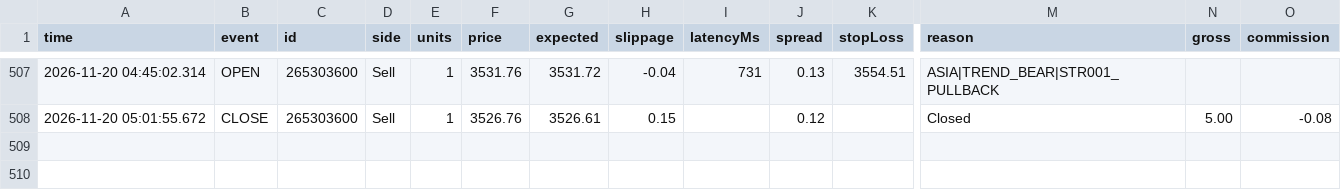
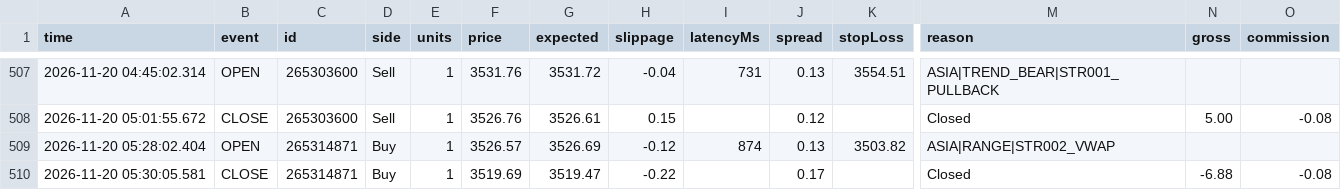
Before and after one commit to piyavutkkl-ch/tgrockza55-ai-cbot-backtest-lab, a CSV file: data/live/XAUUSD/trades.csv, drawn as a sheet; only a part is shown, gaps mark what is left out; rows hold the shown columns only; the diff names each change by its address in the sheet, - before the commit and + after, or states it on an @@ line.

Commit message:
chore(live): sync verified trade telemetry (N=443)

```diff
--- a/data/live/XAUUSD/trades.csv
+++ b/data/live/XAUUSD/trades.csv
+row 509: 2026-11-20 05:28:02.404 | OPEN | 265314871 | Buy | 1 | 3526.57 | 3526.69 | -0.12 | 874 | 0.13 | 3503.82 | ASIA|RANGE|STR002_VWAP
+row 510: 2026-11-20 05:30:05.581 | CLOSE | 265314871 | Buy | 1 | 3519.69 | 3519.47 | -0.22 |  | 0.17 |  | Closed | -6.88 | -0.08
```
Also changed, not shown: 15 other files.
